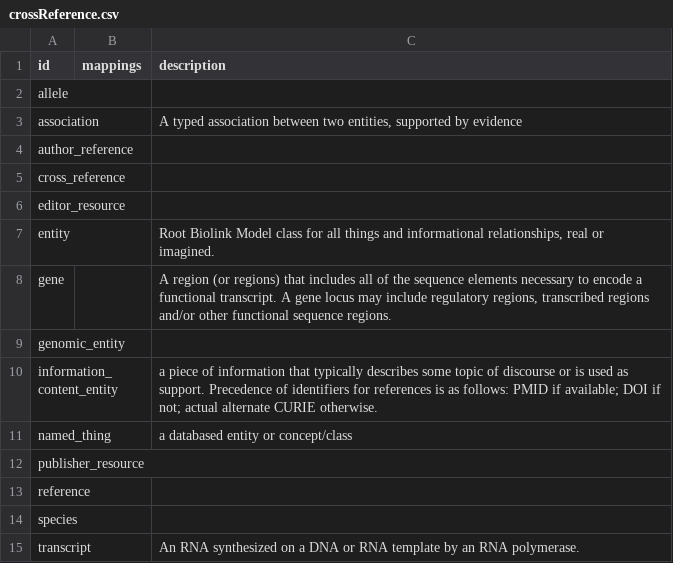
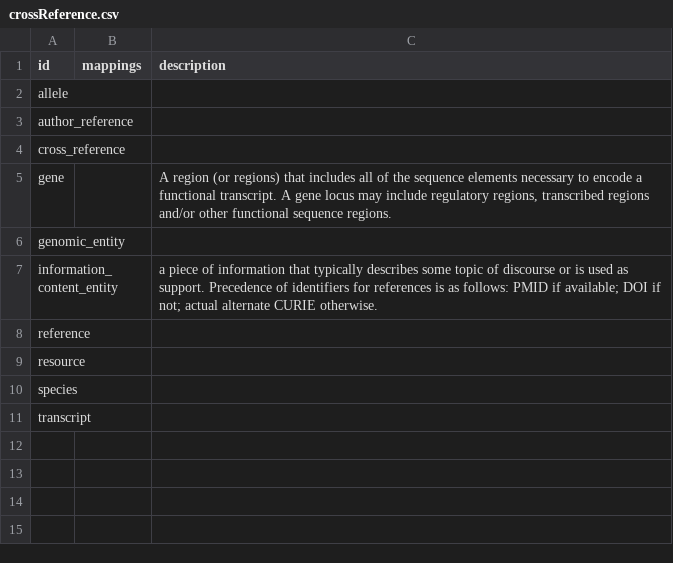
Before and after one commit to alliance-genome/DEPRECATED_agr_persistent_schema, a CSV file: csv/crossReference.csv, drawn as a sheet.

```diff
--- a/csv/crossReference.csv
+++ b/csv/crossReference.csv
@@ -2,7 +2,4 @@ id,mappings,description
 allele,,
-association,,"A typed association between two entities, supported by evidence"
 author_reference,,
 cross_reference,,
-editor_resource,,
-entity,,"Root Biolink Model class for all things and informational relationships, real or imagined."
 gene,,"A region (or regions) that includes all of the sequence elements necessary to encode a functional transcript. A gene locus may include regulatory regions, transcribed regions and/or other functional sequence regions."
@@ -10,6 +7,5 @@ genomic_entity,,
 information_content_entity,,a piece of information that typically describes some topic of discourse or is used as support. Precedence of identifiers for references is as follows: PMID if available; DOI if not; actual alternate CURIE otherwise.
-named_thing,,a databased entity or concept/class
-publisher_resource,,
 reference,,
+resource,,
 species,,
-transcript,,An RNA synthesized on a DNA or RNA template by an RNA polymerase.
+transcript,,
```
Also changed, not shown: csv/alliance_schema.csv, csv/genomic.csv, 40 other files.
